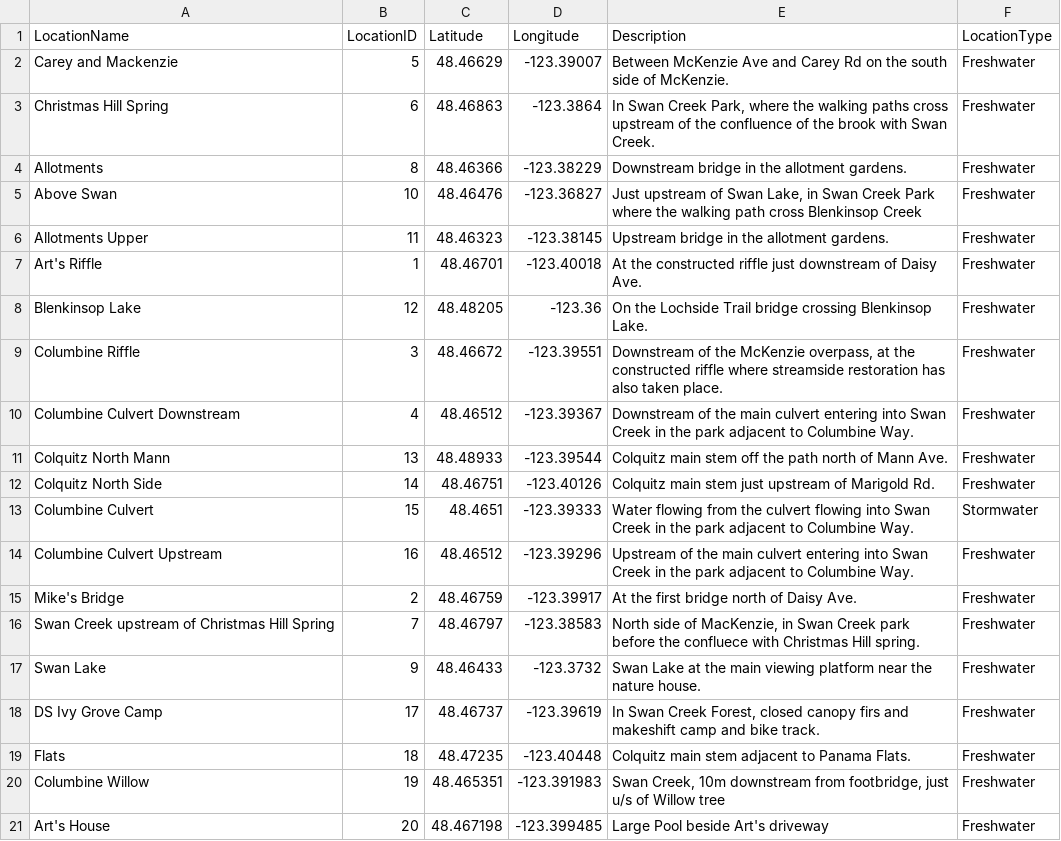
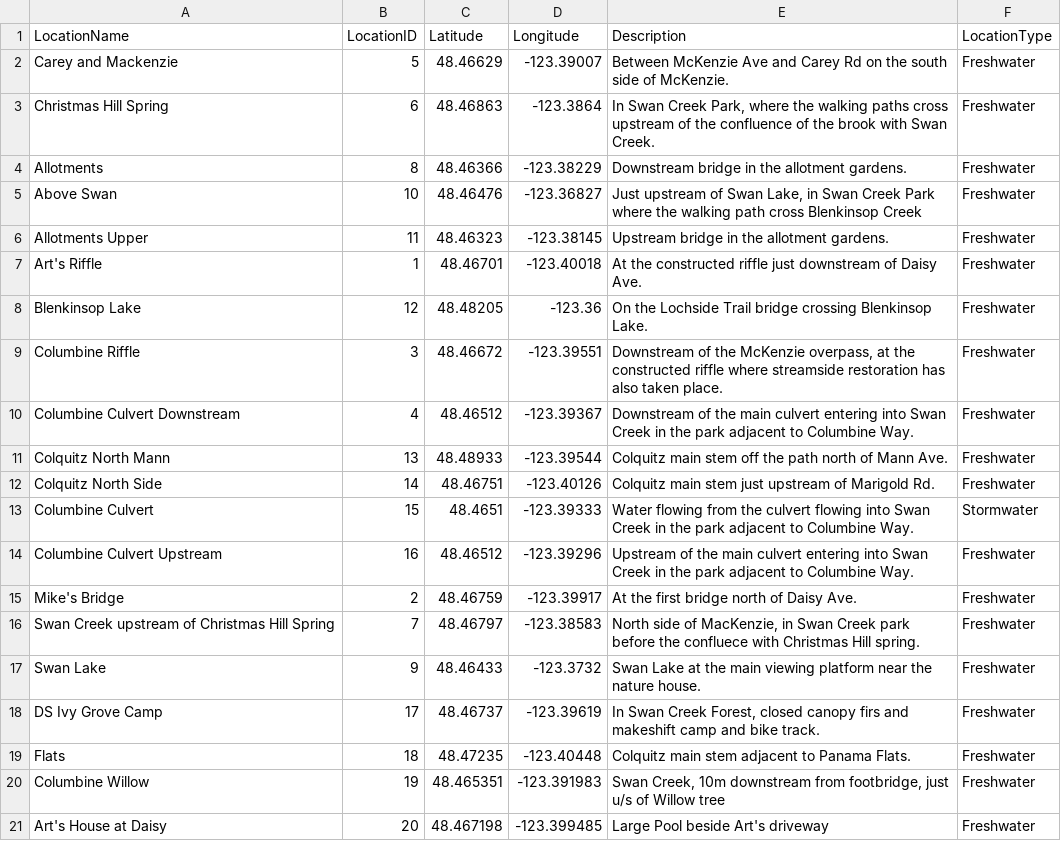
Before and after one commit to friendsofswancreek/WADE, a CSV file: data/locations.csv, drawn as a sheet.

```diff
--- a/data/locations.csv
+++ b/data/locations.csv
@@ -20,2 +20,2 @@ Flats,18,48.47235,-123.40448,Colquitz main stem adjacent to Panama Flats.,Freshw
 Columbine Willow,19,48.465351,-123.391983,"Swan Creek, 10m downstream from footbridge, just u/s of Willow tree",Freshwater
-Art's House,20,48.467198,-123.399485,Large Pool beside Art's driveway,Freshwater
+Art's House at Daisy,20,48.467198,-123.399485,Large Pool beside Art's driveway,Freshwater
```
Also changed, not shown: 1 other file.
